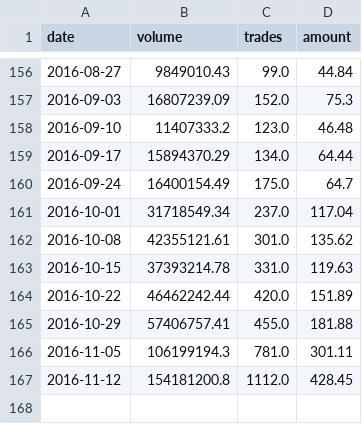
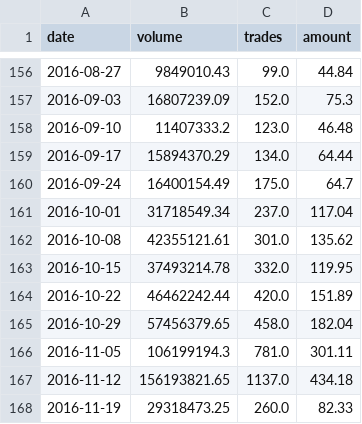
Before and after one commit to localbtc/localbtc.github.io, a CSV file: localbitcoins-ngn.csv, drawn as a sheet; only a part is shown, gaps mark what is left out.

Commit message:
updated trade data

```diff
--- a/localbitcoins-ngn.csv
+++ b/localbitcoins-ngn.csv
@@ -162,6 +162,7 @@ date,volume,trades,amount
 2016-10-08,42355121.61,301.0,135.62
-2016-10-15,37393214.78,331.0,119.63
+2016-10-15,37493214.78,332.0,119.95
 2016-10-22,46462242.44,420.0,151.89
-2016-10-29,57406757.41,455.0,181.88
+2016-10-29,57456379.65,458.0,182.04
 2016-11-05,106199194.3,781.0,301.11
-2016-11-12,154181200.8,1112.0,428.45
+2016-11-12,156193821.65,1137.0,434.18
+2016-11-19,29318473.25,260.0,82.33
```
Also changed, not shown: 1 other file.
